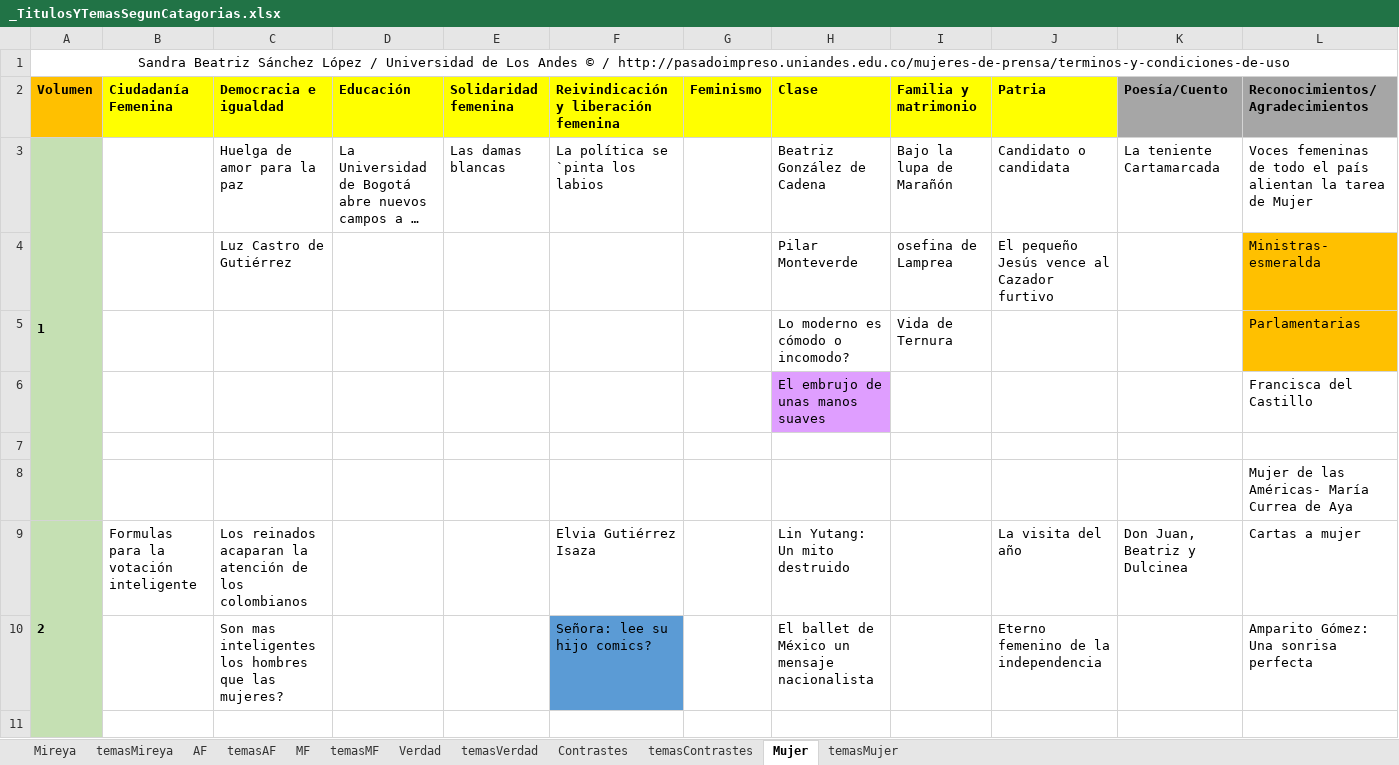
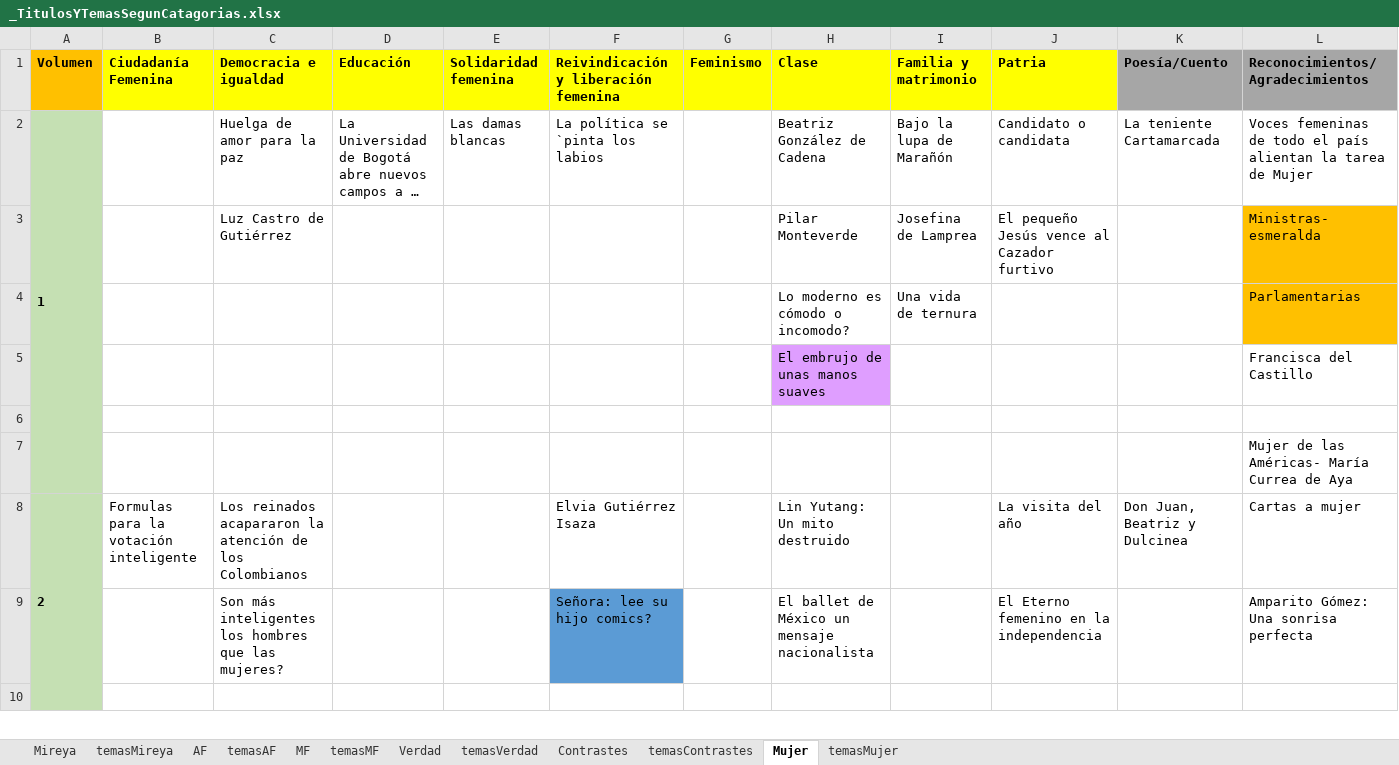
Before and after one commit to 1cgonza/mujeres-de-prensa, an Excel workbook: parser/public/data/_TitulosYTemasSegunCatagorias.xlsx, sheet Mujer, drawn as a sheet; only a part is shown; long unchanged cells end in …; values as stored, in another font and other column widths than the file's, no borders; removed rows and columns are numbered as before the commit, all else as after; rows hold the shown columns only; the diff covers the shown part only; the diff names each change by its address in the sheet, - before the commit and + after, or states it on an @@ line.

```diff
--- a/parser/public/data/_TitulosYTemasSegunCatagorias.xlsx (sheet Mujer)
+++ b/parser/public/data/_TitulosYTemasSegunCatagorias.xlsx (sheet Mujer)
-row 1: Sandra Beatriz Sánchez López / Universidad de Los Andes © / http://pasadoimpreso.uniandes.edu.co/mujeres-de-prensa/terminos-y-condiciones-de-uso
-I3 (Familia y matrimonio): osefina de Lamprea
+I3 (Familia y matrimonio): Josefina de Lamprea
-I4 (Familia y matrimonio): Vida de Ternura
+I4 (Familia y matrimonio): Una vida de ternura
-C8 (Democracia e igualdad): Los reinados acaparan la atención de los colombianos
+C8 (Democracia e igualdad): Los reinados acapararon la atención de los Colombianos
-C9 (Democracia e igualdad): Son mas inteligentes los…
+C9 (Democracia e igualdad): Son más inteligentes los…
-J9 (Patria): Eterno femenino de la independencia
+J9 (Patria): El Eterno femenino en la independencia
```
Also changed, not shown: 17 edited cells elsewhere in this sheet, sheet Verdad, sheet AF, sheet MF, sheet Contrastes, sheet Mireya, charts or pictures, parser/public/data/Generos.xlsx, parser/public/data/MetaEdiciones.xlsx, 7 other files.
